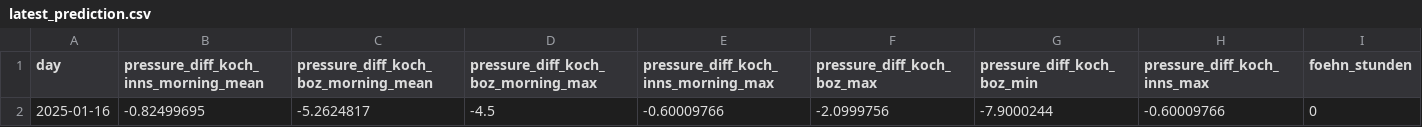
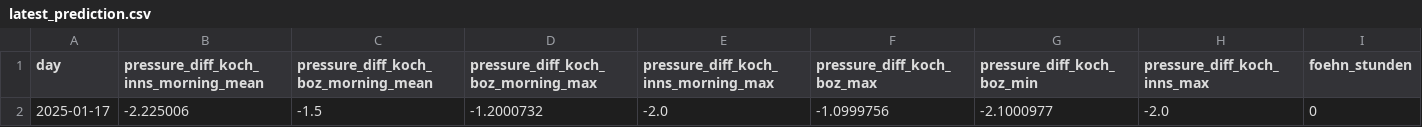
Before and after one commit to christian-fey/Koechelt_der_Kochel, a CSV file: latest_prediction.csv, drawn as a sheet; only a part is shown; removed rows and columns are numbered as before the commit, all else as after; rows hold the shown columns only; the diff names each change by its address in the sheet, - before the commit and + after, or states it on an @@ line.

```diff
--- a/latest_prediction.csv
+++ b/latest_prediction.csv
-row 2: 2025-01-16 | -0.82499695 | -5.2624817 | -4.5 | -0.60009766 | -2.0999756 | -7.9000244 | -0.60009766 | 0
+row 2: 2025-01-17 | -2.225006 | -1.5 | -1.2000732 | -2.0 | -1.0999756 | -2.1000977 | -2.0 | 0
```
Also changed, not shown: 1 other file.
